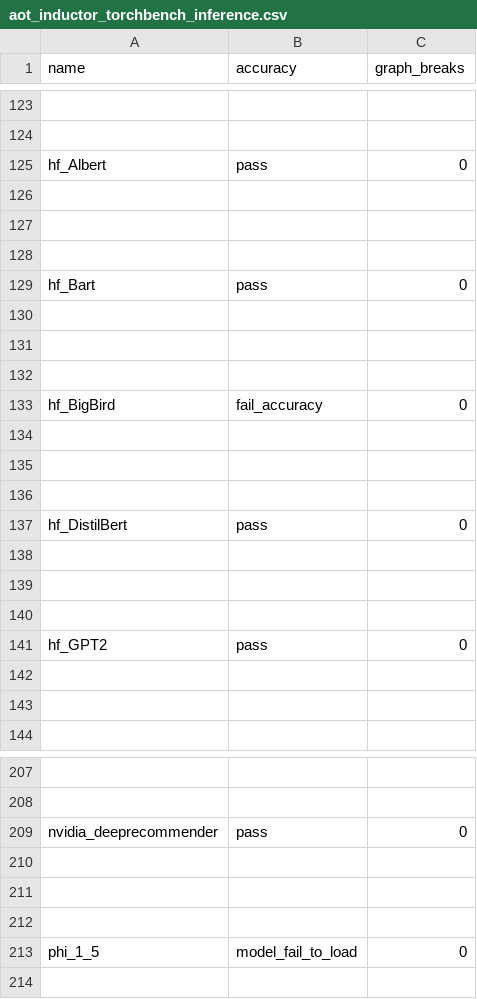
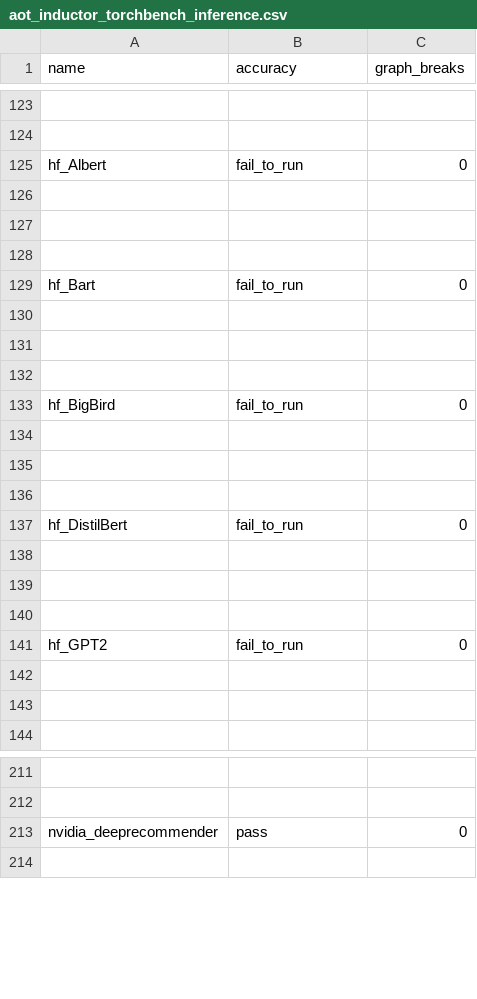
Before and after one commit to Szebebnigblack/pytorch, a CSV file: benchmarks/dynamo/ci_expected_accuracy/aot_inductor_torchbench_inference.csv, drawn as a sheet; only a part is shown, gaps mark what is left out; removed rows and columns are numbered as before the commit, all else as after; the diff covers the shown part only; the diff names each change by its address in the sheet, - before the commit and + after, or states it on an @@ line.

Commit message:
Update TorchBench pinned commit (#117073)
~~To match their recent v4.36.2 release https://github.com/huggingface/transformers/commits/v4.36.2.  This is to fix the KeyError showing on release branch https://github.com/pytorch/pytorch/actions/runs/7451512288/job/20279117324#step:16:1336.  I think this can be updated in main too because the current pinned commit is already 4-month old.~~

Check with @desertfire, trying to update TorchBench pinned commit instead.

The test is also failing in main https://github.com/pytorch/pytorch/actions/runs/7467073391/job/20320251143#step:16:1120, but for some reason, it doesn't surface as a failure.
Pull Request resolved: https://github.com/pytorch/pytorch/pull/117073
Approved by: https://github.com/atalman, https://github.com/thiagocrepaldi, https://github.com/desertfire

```diff
--- a/benchmarks/dynamo/ci_expected_accuracy/aot_inductor_torchbench_inference.csv
+++ b/benchmarks/dynamo/ci_expected_accuracy/aot_inductor_torchbench_inference.csv
-B125 (accuracy): pass
+B125 (accuracy): fail_to_run
-B129 (accuracy): pass
+B129 (accuracy): fail_to_run
-B133 (accuracy): fail_accuracy
+B133 (accuracy): fail_to_run
-B137 (accuracy): pass
+B137 (accuracy): fail_to_run
-B141 (accuracy): pass
+B141 (accuracy): fail_to_run
-row 210: (empty)
-row 211: (empty)
-row 212: (empty)
-row 213: phi_1_5 | model_fail_to_load | 0
```
Also changed, not shown: 4 added rows and 3 edited cells elsewhere in this file, benchmarks/dynamo/ci_expected_accuracy/aot_eager_torchbench_training.csv, benchmarks/dynamo/ci_expected_accuracy/dynamic_aot_eager_torchbench_training.csv, 11 other files.
